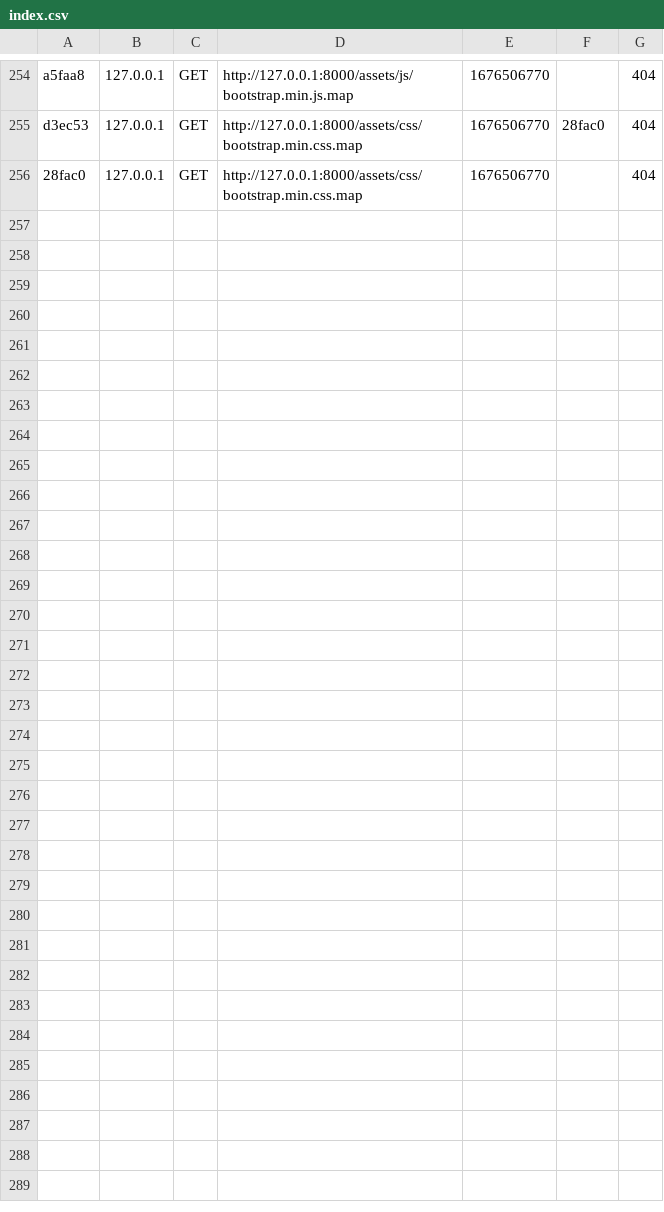
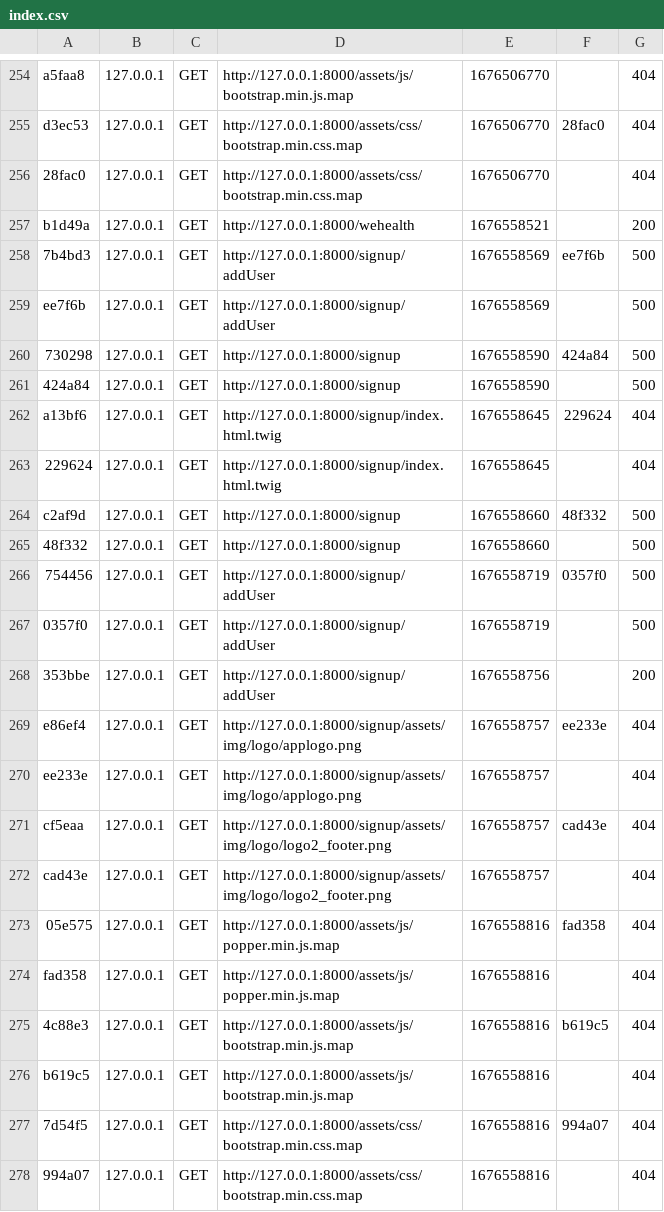
Before and after one commit to Ali-Maalel/WeHealth, a CSV file: var/cache/dev/profiler/index.csv, drawn as a sheet; only a part is shown, gaps mark what is left out; the diff names each change by its address in the sheet, - before the commit and + after, or states it on an @@ line.

Commit message:
user form v2

```diff
--- a/var/cache/dev/profiler/index.csv
+++ b/var/cache/dev/profiler/index.csv
+row 257: b1d49a | 127.0.0.1 | GET | http://127.0.0.1:8000/wehealth | 1676558521 |  | 200
+row 258: 7b4bd3 | 127.0.0.1 | GET | http://127.0.0.1:8000/signup/addUser | 1676558569 | ee7f6b | 500
+row 259: ee7f6b | 127.0.0.1 | GET | http://127.0.0.1:8000/signup/addUser | 1676558569 |  | 500
+row 260: 730298 | 127.0.0.1 | GET | http://127.0.0.1:8000/signup | 1676558590 | 424a84 | 500
+row 261: 424a84 | 127.0.0.1 | GET | http://127.0.0.1:8000/signup | 1676558590 |  | 500
+row 262: a13bf6 | 127.0.0.1 | GET | http://127.0.0.1:8000/signup/index.html.twig | 1676558645 | 229624 | 404
+row 263: 229624 | 127.0.0.1 | GET | http://127.0.0.1:8000/signup/index.html.twig | 1676558645 |  | 404
+row 264: c2af9d | 127.0.0.1 | GET | http://127.0.0.1:8000/signup | 1676558660 | 48f332 | 500
+row 265: 48f332 | 127.0.0.1 | GET | http://127.0.0.1:8000/signup | 1676558660 |  | 500
+row 266: 754456 | 127.0.0.1 | GET | http://127.0.0.1:8000/signup/addUser | 1676558719 | 0357f0 | 500
+row 267: 0357f0 | 127.0.0.1 | GET | http://127.0.0.1:8000/signup/addUser | 1676558719 |  | 500
+row 268: 353bbe | 127.0.0.1 | GET | http://127.0.0.1:8000/signup/addUser | 1676558756 |  | 200
+row 269: e86ef4 | 127.0.0.1 | GET | http://127.0.0.1:8000/signup/assets/img/logo/applogo.png | 1676558757 | ee233e | 404
+row 270: ee233e | 127.0.0.1 | GET | http://127.0.0.1:8000/signup/assets/img/logo/applogo.png | 1676558757 |  | 404
+row 271: cf5eaa | 127.0.0.1 | GET | http://127.0.0.1:8000/signup/assets/img/logo/logo2_footer.png | 1676558757 | cad43e | 404
+row 272: cad43e | 127.0.0.1 | GET | http://127.0.0.1:8000/signup/assets/img/logo/logo2_footer.png | 1676558757 |  | 404
+row 273: 05e575 | 127.0.0.1 | GET | http://127.0.0.1:8000/assets/js/popper.min.js.map | 1676558816 | fad358 | 404
+row 274: fad358 | 127.0.0.1 | GET | http://127.0.0.1:8000/assets/js/popper.min.js.map | 1676558816 |  | 404
+row 275: 4c88e3 | 127.0.0.1 | GET | http://127.0.0.1:8000/assets/js/bootstrap.min.js.map | 1676558816 | b619c5 | 404
+row 276: b619c5 | 127.0.0.1 | GET | http://127.0.0.1:8000/assets/js/bootstrap.min.js.map | 1676558816 |  | 404
+row 277: 7d54f5 | 127.0.0.1 | GET | http://127.0.0.1:8000/assets/css/bootstrap.min.css.map | 1676558816 | 994a07 | 404
+row 278: 994a07 | 127.0.0.1 | GET | http://127.0.0.1:8000/assets/css/bootstrap.min.css.map | 1676558816 |  | 404
```
Also changed, not shown: 50 other files.
